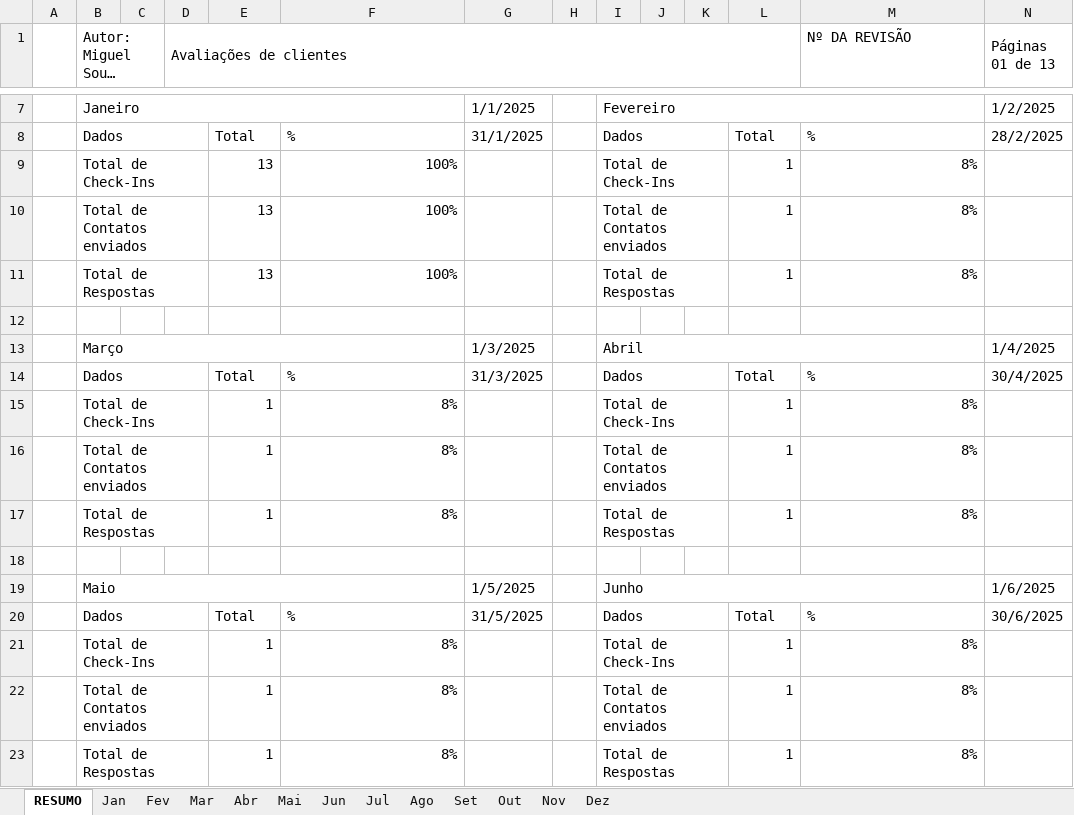
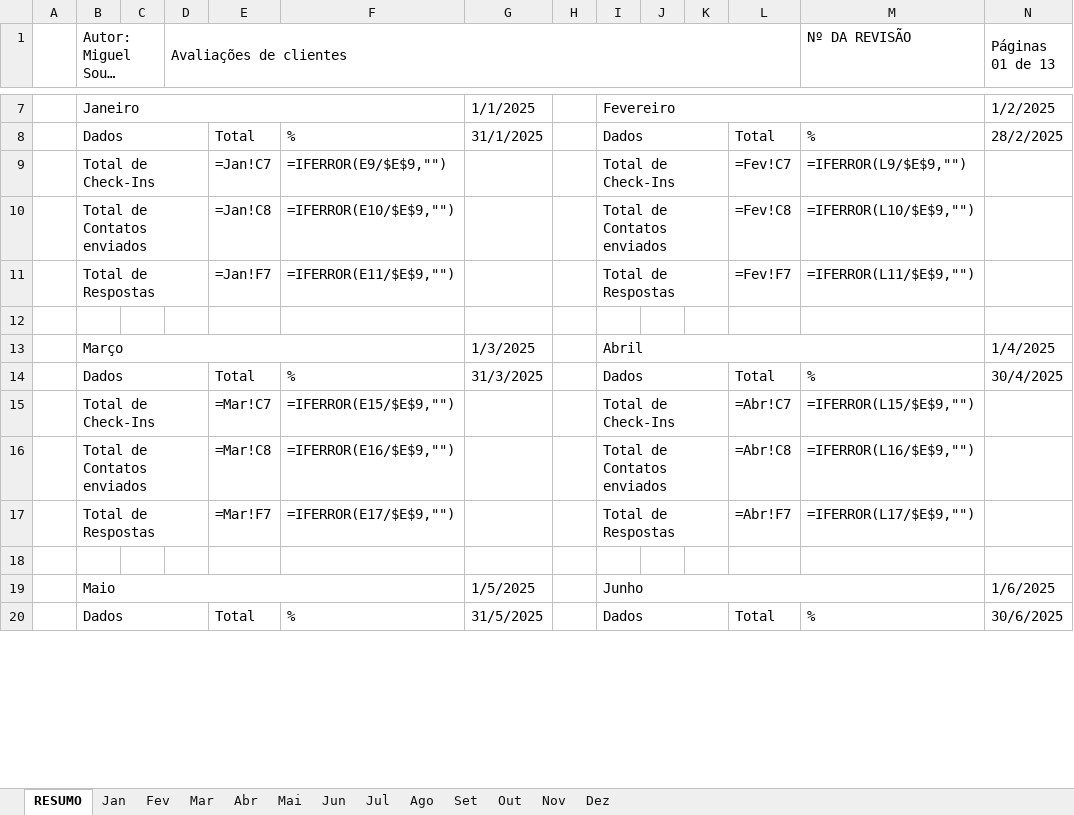
Before and after one commit to miguelito2122/automacao-whatsapp, an Excel workbook: data/check-in.xlsx, sheet RESUMO, drawn as a sheet; only a part is shown, gaps mark what is left out; long unchanged cells end in …; values as stored, in another font and other column widths than the file's, no cell formats; formulas without a stored value are shown as written; removed rows and columns are numbered as before the commit, all else as after; the diff covers the shown part only; the diff names each change by its address in the sheet, - before the commit and + after, or states it on an @@ line.

```diff
--- a/data/check-in.xlsx (sheet RESUMO)
+++ b/data/check-in.xlsx (sheet RESUMO)
-row 9:  | Total de Check-Ins |  |  | 13 | 100% |  |  | Total de Check-Ins |  |  | 1 | 8%
-row 10:  | Total de Contatos enviados |  |  | 13 | 100% |  |  | Total de Contatos enviados |  |  | 1 | 8%
-row 11:  | Total de Respostas |  |  | 13 | 100% |  |  | Total de Respostas |  |  | 1 | 8%
+row 9:  | Total de Check-Ins |  |  | =Jan!C7 | =IFERROR(E9/$E$9,"") |  |  | Total de Check-Ins |  |  | =Fev!C7 | =IFERROR(L9/$E$9,"")
+row 10:  | Total de Contatos enviados |  |  | =Jan!C8 | =IFERROR(E10/$E$9,"") |  |  | Total de Contatos enviados |  |  | =Fev!C8 | =IFERROR(L10/$E$9,"")
+row 11:  | Total de Respostas |  |  | =Jan!F7 | =IFERROR(E11/$E$9,"") |  |  | Total de Respostas |  |  | =Fev!F7 | =IFERROR(L11/$E$9,"")
-row 15:  | Total de Check-Ins |  |  | 1 | 8% |  |  | Total de Check-Ins |  |  | 1 | 8%
-row 16:  | Total de Contatos enviados |  |  | 1 | 8% |  |  | Total de Contatos enviados |  |  | 1 | 8%
-row 17:  | Total de Respostas |  |  | 1 | 8% |  |  | Total de Respostas |  |  | 1 | 8%
+row 15:  | Total de Check-Ins |  |  | =Mar!C7 | =IFERROR(E15/$E$9,"") |  |  | Total de Check-Ins |  |  | =Abr!C7 | =IFERROR(L15/$E$9,"")
+row 16:  | Total de Contatos enviados |  |  | =Mar!C8 | =IFERROR(E16/$E$9,"") |  |  | Total de Contatos enviados |  |  | =Abr!C8 | =IFERROR(L16/$E$9,"")
+row 17:  | Total de Respostas |  |  | =Mar!F7 | =IFERROR(E17/$E$9,"") |  |  | Total de Respostas |  |  | =Abr!F7 | =IFERROR(L17/$E$9,"")
-row 21:  | Total de Check-Ins |  |  | 1 | 8% |  |  | Total de Check-Ins |  |  | 1 | 8%
-row 22:  | Total de Contatos enviados |  |  | 1 | 8% |  |  | Total de Contatos enviados |  |  | 1 | 8%
-row 23:  | Total de Respostas |  |  | 1 | 8% |  |  | Total de Respostas |  |  | 1 | 8%
```
Also changed, not shown: 12 added rows and 9 removed rows elsewhere in this sheet, sheet Jan, sheet Fev, sheet Ago, sheet Jul, sheet Abr, sheet Mai, 6 more sheets, cell formats, 4 other files.
